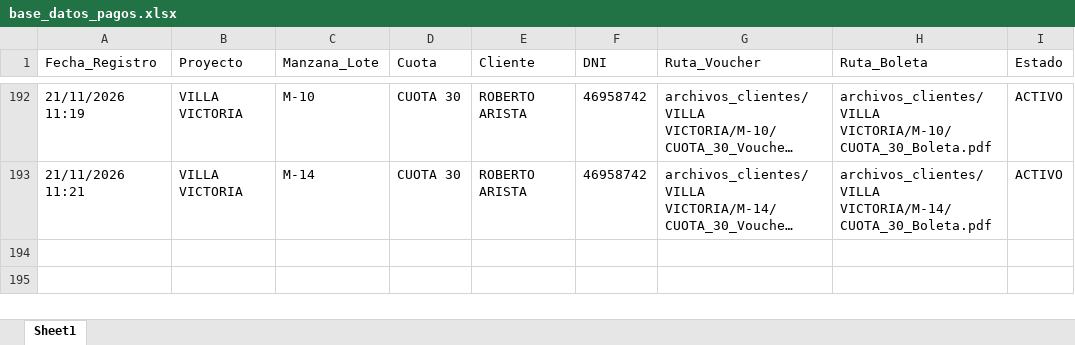
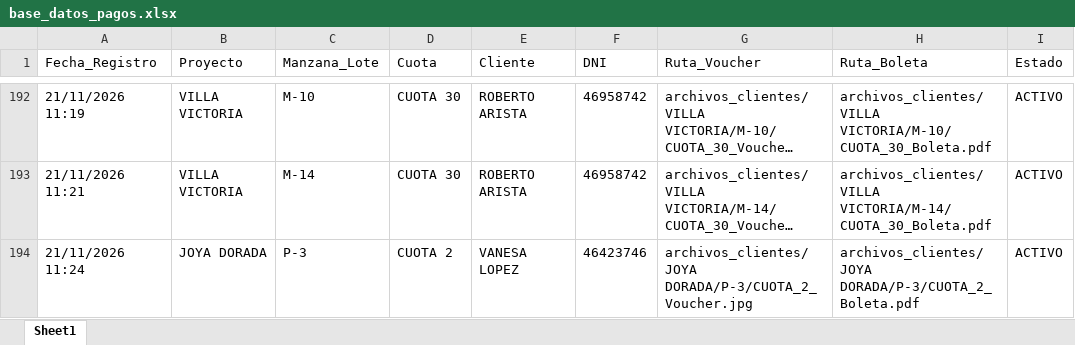
Before and after one commit to bryanflowers10-prog/portal-cobranzas-gr, an Excel workbook: base_datos_pagos.xlsx, sheet Sheet1, drawn as a sheet; only a part is shown, gaps mark what is left out; long unchanged cells end in …; values as stored, in another font and other column widths than the file's, no borders; the diff names each change by its address in the sheet, - before the commit and + after, or states it on an @@ line.

```diff
--- a/base_datos_pagos.xlsx (sheet Sheet1)
+++ b/base_datos_pagos.xlsx (sheet Sheet1)
+row 194: 21/11/2026 11:24 | JOYA DORADA | P-3 | CUOTA 2 | VANESA LOPEZ | 46423746 | archivos_clientes/JOYA DORADA/P-3/CUOTA_2_Voucher.jpg | archivos_clientes/JOYA DORADA/P-3/CUOTA_2_Boleta.pdf | ACTIVO
```
Also changed, not shown: 2 other files.
